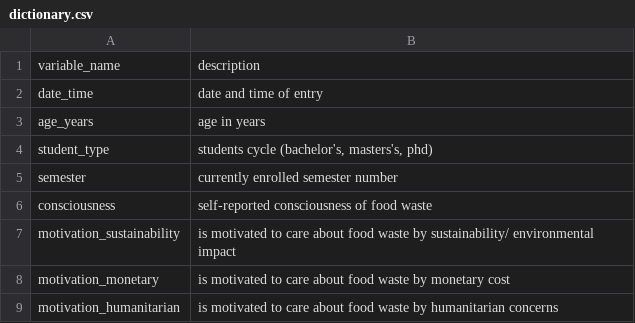
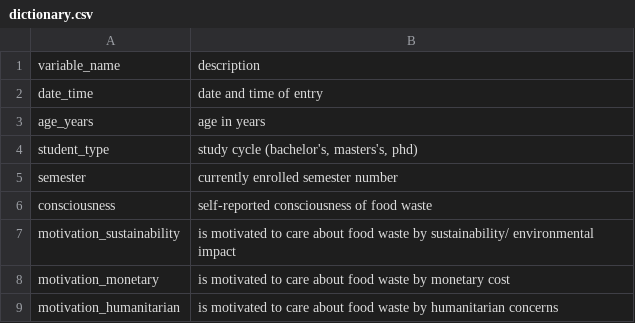
Before and after one commit to rbtl-fs25/project-TheDeathrae, a CSV file: data/processed/dictionary.csv, drawn as a sheet; only a part is shown.

```diff
--- a/data/processed/dictionary.csv
+++ b/data/processed/dictionary.csv
@@ -3,3 +3,3 @@ date_time,date and time of entry
 age_years,age in years
-student_type,"students cycle (bachelor's, masters's, phd)"
+student_type,"study cycle (bachelor's, masters's, phd)"
 semester,currently enrolled semester number
```
Also changed, not shown: data/final/fig-portions.csv, 5 other files.
